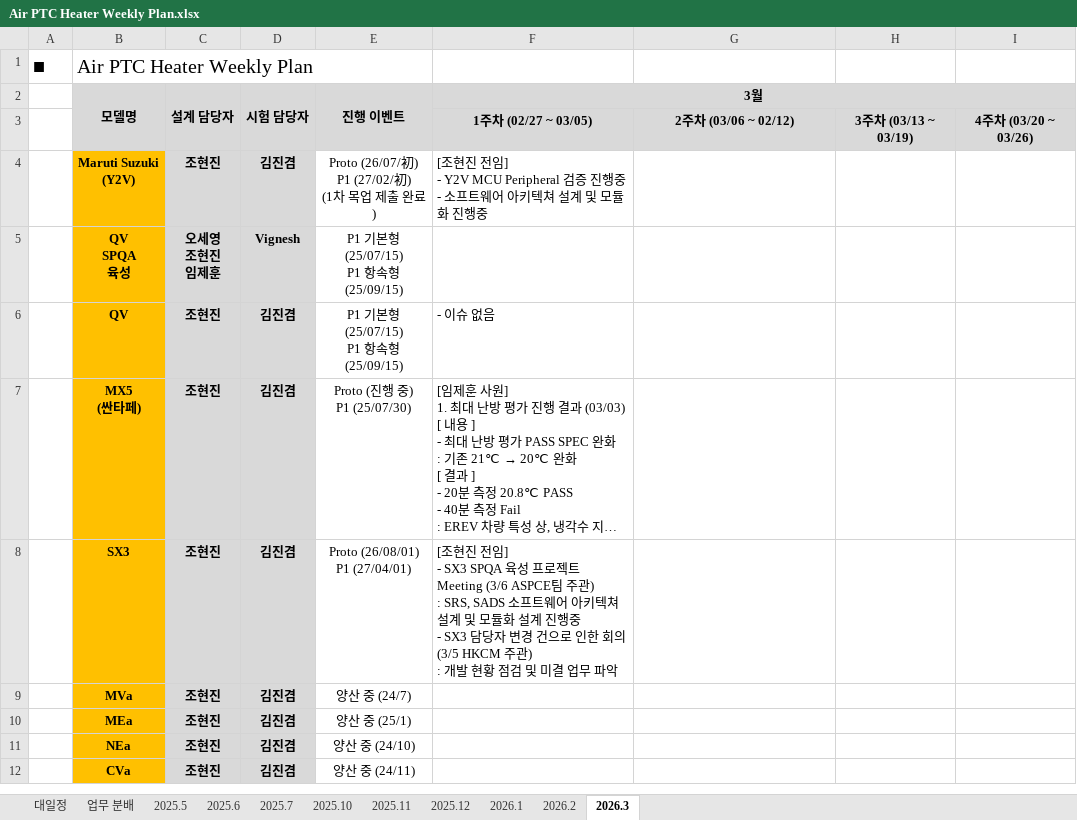
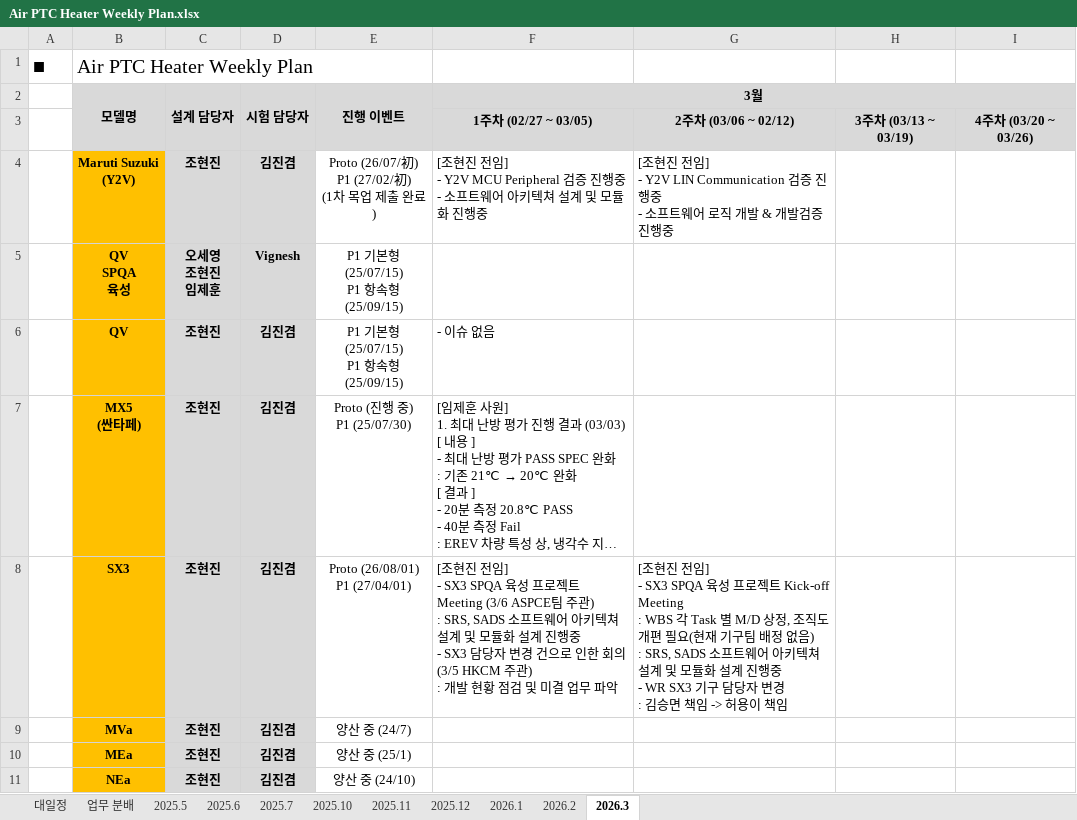
Before and after one commit to heats86/PTC_DOC, an Excel workbook: 1. 일정/1. Weekly Plan/Air PTC Heater Weekly Plan.xlsx, sheet 2026.3, drawn as a sheet; only a part is shown; the shorter side is filled out with more unchanged rows; long unchanged cells end in …; values as stored, in another font and other column widths than the file's, no borders; ↵ is a line break in a cell; the diff names each change by its address in the sheet, - before the commit and + after, or states it on an @@ line.

Commit message:
SX3, XV1 P/No 추가, 주간업무보고 내용 추가

```diff
--- a/1. 일정/1. Weekly Plan/Air PTC Heater Weekly Plan.xlsx (sheet 2026.3)
+++ b/1. 일정/1. Weekly Plan/Air PTC Heater Weekly Plan.xlsx (sheet 2026.3)
-G4: (empty)
+G4: [조현진 전임] ↵ - Y2V LIN Communication 검증 진행중 ↵ - 소프트웨어 로직 개발 & 개발검증 진행중
-G8: (empty)
+G8: [조현진 전임] ↵ - SX3 SPQA 육성 프로젝트 Kick-off Meeting ↵ : WBS 각 Task 별 M/D 상정, 조직도 개편 필요(현재 기구팀 배정 없음) ↵ : SRS, SADS 소프트웨어 아키텍쳐 설계 및 모듈화 설계 진행중 ↵ - WR SX3 기구 담당자 변경 ↵ : 김승면 책임 -> 허용이 책임
```
Also changed, not shown: sheet 대일정.
